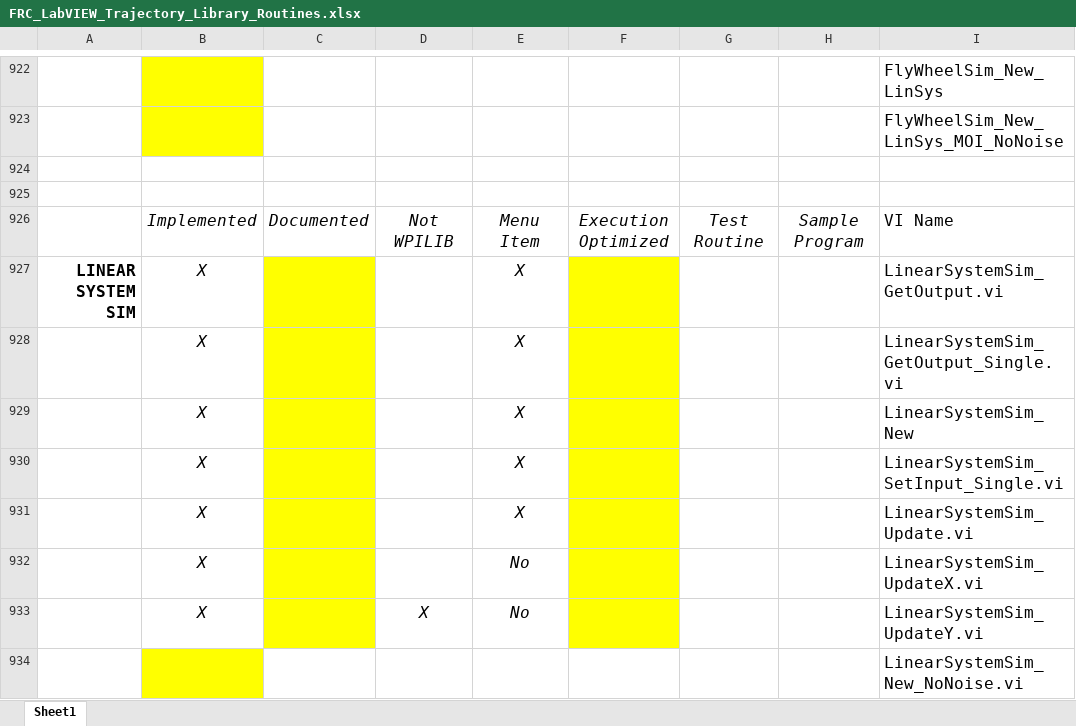
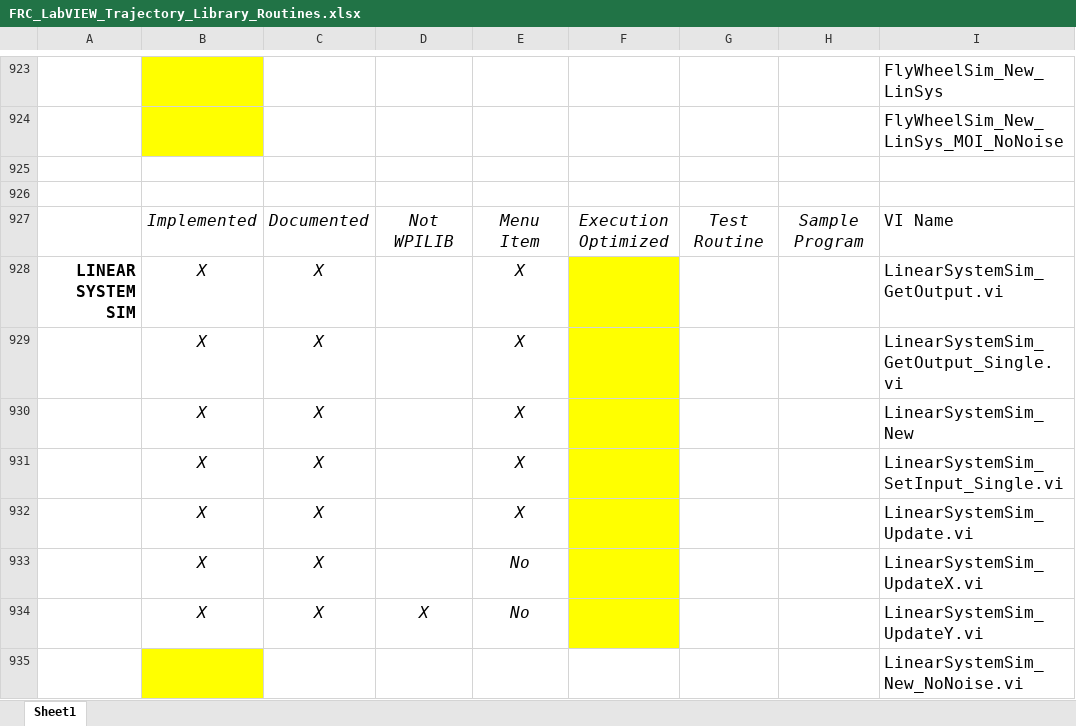
Before and after one commit to jsimpso81/WPIlibMathLabVIEW, an Excel workbook: FRC_LV_Trajectory_Library/FRC_LabVIEW_Trajectory_Library_Routines.xlsx, sheet Sheet1, drawn as a sheet; only a part is shown, gaps mark what is left out; values as stored, in another font and other column widths than the file's, no borders; addresses are those after the commit; the diff covers the shown part only; the diff names each change by its address in the sheet, - before the commit and + after, or states it on an @@ line.

```diff
--- a/FRC_LV_Trajectory_Library/FRC_LabVIEW_Trajectory_Library_Routines.xlsx (sheet Sheet1)
+++ b/FRC_LV_Trajectory_Library/FRC_LabVIEW_Trajectory_Library_Routines.xlsx (sheet Sheet1)
-C928:C934: (empty)
+C928:C934: X
-C928:C934 fill: #FFFF00
+C928:C934 fill: none
```
Also changed, not shown: 2 added rows, 18 edited cells and cell formats elsewhere in this sheet, formulas that keep their value, 33 other files.
